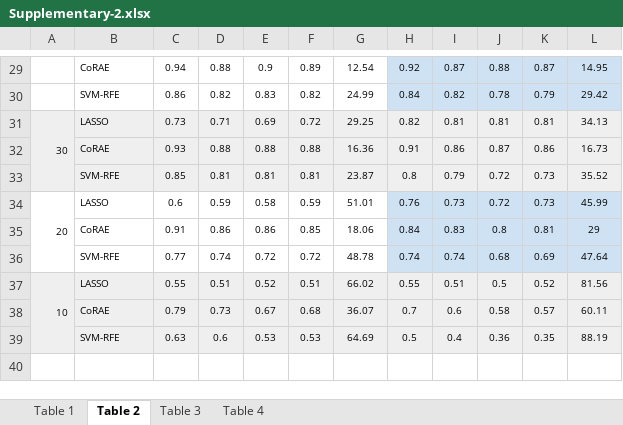
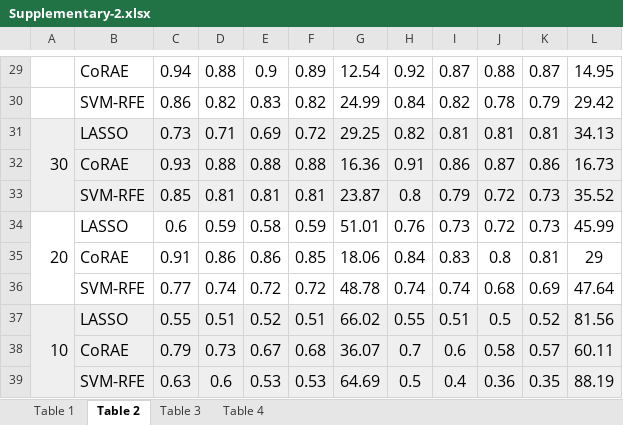
Before and after one commit to ghayth82/CoRAE, an Excel workbook: Supplementary/Supplementary-2.xlsx, sheet Table 2, drawn as a sheet; only a part is shown, gaps mark what is left out; values as stored, in another font and other column widths than the file's, no borders; the diff covers the shown part only; the diff names each change by its address in the sheet, - before the commit and + after, or states it on an @@ line.

```diff
--- a/Supplementary/Supplementary-2.xlsx (sheet Table 2)
+++ b/Supplementary/Supplementary-2.xlsx (sheet Table 2)
@@ B29:L30 text size: larger @@
-H29:L30 fill: #CFE2F3
+H29:L30 fill: none
@@ A31:L31 text size: larger @@
@@ B32:L33 text size: larger @@
@@ A34:L34 text size: larger @@
-H34:L36 fill: #CFE2F3
+H34:L36 fill: none
@@ B35:L36 text size: larger @@
@@ A37:L37 text size: larger @@
@@ B38:L39 text size: larger @@
```
Also changed, not shown: cell formats elsewhere in this sheet, sheet Table 1, sheet Table 3, sheet Table 4, 3 other files.
